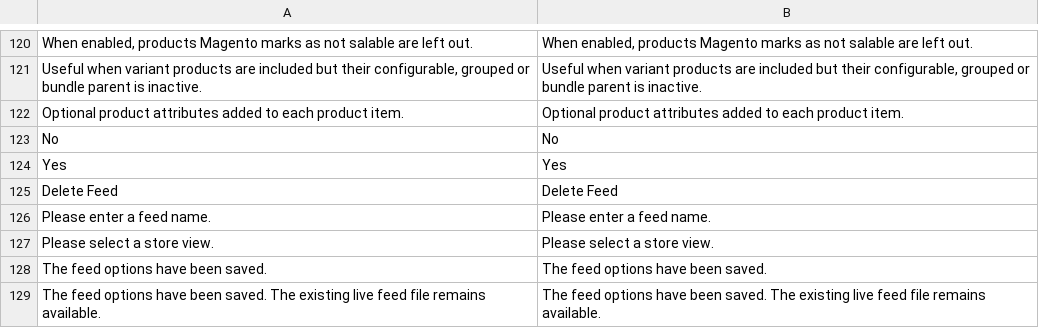
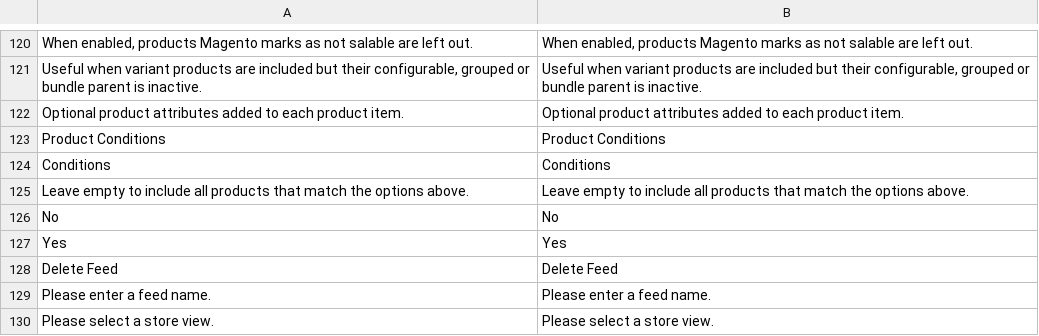
Before and after one commit to BerryPath/magento2-berrypath-product-feed, a CSV file: i18n/en_US.csv, drawn as a sheet; only a part is shown, gaps mark what is left out; the shorter side is filled out with more unchanged rows.

```diff
--- a/i18n/en_US.csv
+++ b/i18n/en_US.csv
@@ -122,2 +122,5 @@
 "Optional product attributes added to each product item.","Optional product attributes added to each product item."
+"Product Conditions","Product Conditions"
+"Conditions","Conditions"
+"Leave empty to include all products that match the options above.","Leave empty to include all products that match the options above."
 "No","No"
```
Also changed, not shown: i18n/nl_NL.csv, 12 other files.
